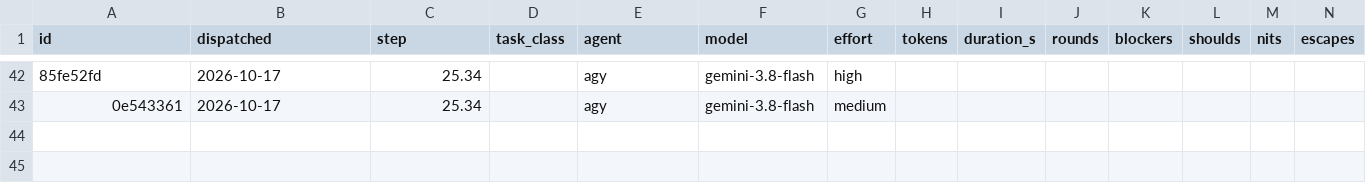
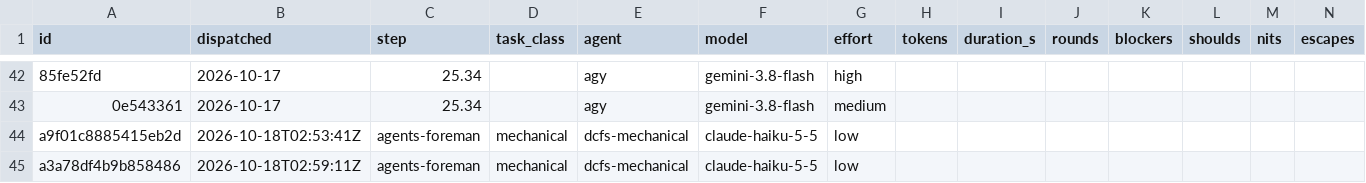
Before and after one commit to eatnumber1/dircachefs, a TSV file: docs/plan/dispatch-ledger.tsv, drawn as a sheet; only a part is shown, gaps mark what is left out; rows hold the shown columns only; the diff names each change by its address in the sheet, - before the commit and + after, or states it on an @@ line.

```diff
--- a/docs/plan/dispatch-ledger.tsv
+++ b/docs/plan/dispatch-ledger.tsv
+row 44: a9f01c8885415eb2d | 2026-10-18T02:53:41Z | agents-foreman | mechanical | dcfs-mechanical | claude-haiku-5-5 | low
+row 45: a3a78df4b9b858486 | 2026-10-18T02:59:11Z | agents-foreman | mechanical | dcfs-mechanical | claude-haiku-5-5 | low
```
